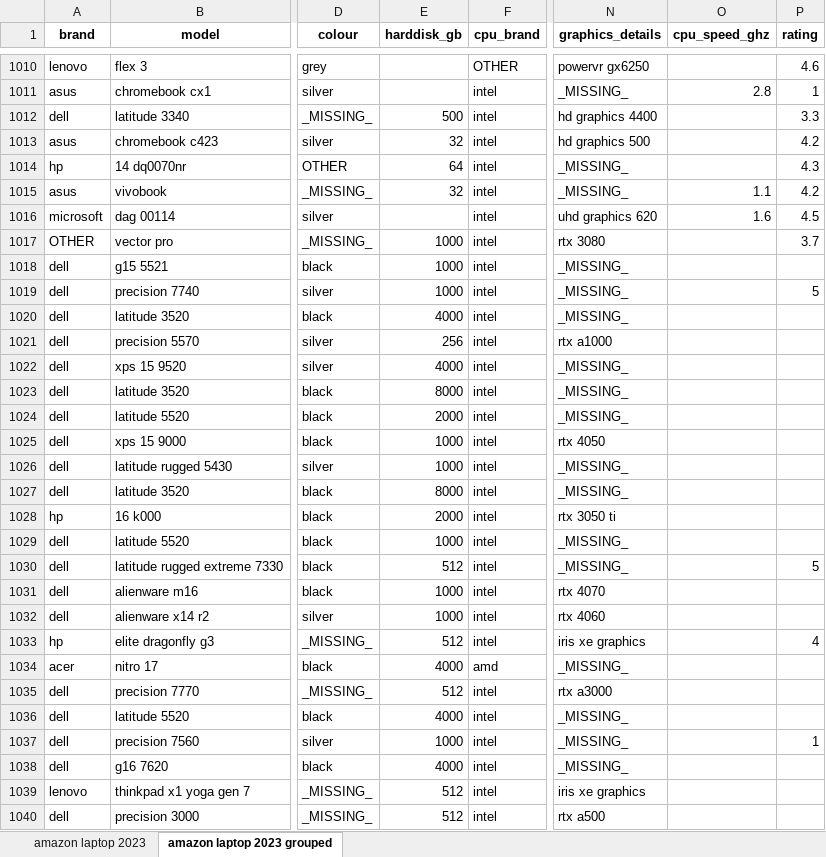
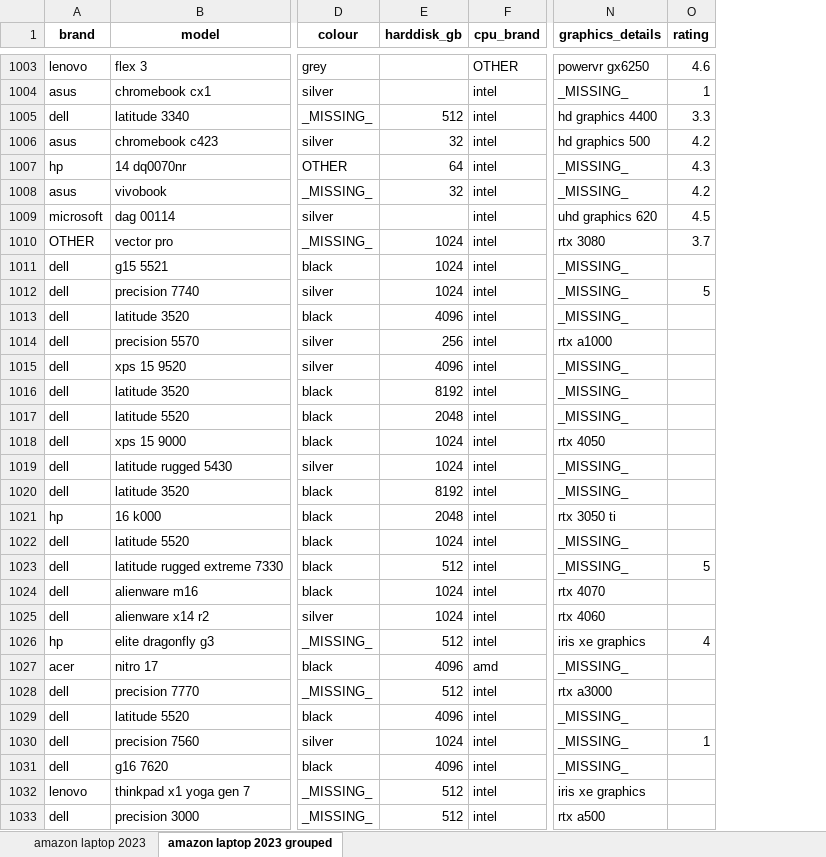
Before and after one commit to m-pluta/data-cleaning-coursework, an Excel workbook: amazon_laptop_2023_cleaned.xlsx, sheet amazon laptop 2023 grouped, drawn as a sheet; only a part is shown, gaps mark what is left out; values as stored, in another font and other column widths than the file's, no borders; removed rows and columns are numbered as before the commit, all else as after; the diff covers the shown part only; the diff names each change by its address in the sheet, - before the commit and + after, or states it on an @@ line.

```diff
--- a/amazon_laptop_2023_cleaned.xlsx (sheet amazon laptop 2023 grouped)
+++ b/amazon_laptop_2023_cleaned.xlsx (sheet amazon laptop 2023 grouped)
-column O (cpu_speed_ghz), rows 1011-1016: 2.8 |  |  |  | 1.1 | 1.6
-E1005 (harddisk_gb): 500
+E1005 (harddisk_gb): 512
-E1010:E1012 (harddisk_gb): 1000
+E1010:E1012 (harddisk_gb): 1024
-E1013 (harddisk_gb): 4000
+E1013 (harddisk_gb): 4096
-E1015 (harddisk_gb): 4000
+E1015 (harddisk_gb): 4096
-E1016 (harddisk_gb): 8000
+E1016 (harddisk_gb): 8192
-E1017 (harddisk_gb): 2000
+E1017 (harddisk_gb): 2048
-E1018:E1019 (harddisk_gb): 1000
+E1018:E1019 (harddisk_gb): 1024
-E1020 (harddisk_gb): 8000
+E1020 (harddisk_gb): 8192
-E1021 (harddisk_gb): 2000
+E1021 (harddisk_gb): 2048
-E1022 (harddisk_gb): 1000
+E1022 (harddisk_gb): 1024
-E1024:E1025 (harddisk_gb): 1000
+E1024:E1025 (harddisk_gb): 1024
-E1027 (harddisk_gb): 4000
+E1027 (harddisk_gb): 4096
-E1029 (harddisk_gb): 4000
+E1029 (harddisk_gb): 4096
-E1030 (harddisk_gb): 1000
+E1030 (harddisk_gb): 1024
-E1031 (harddisk_gb): 4000
+E1031 (harddisk_gb): 4096
```
Also changed, not shown: 11 removed rows and 956 edited cells elsewhere in this sheet, sheet amazon laptop 2023, 5 other files.
